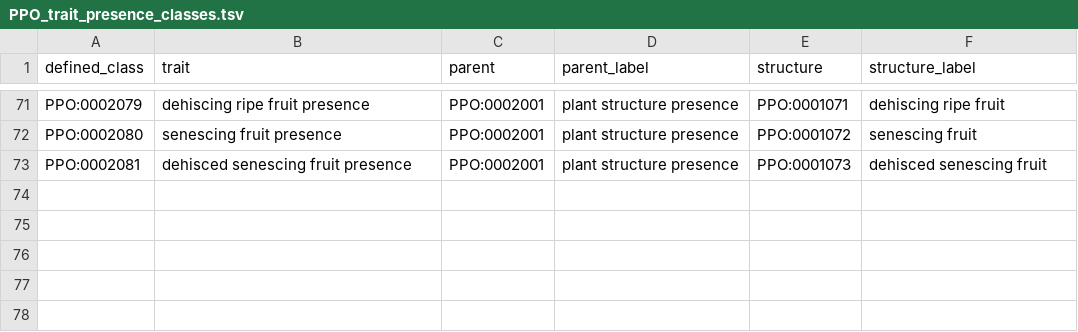
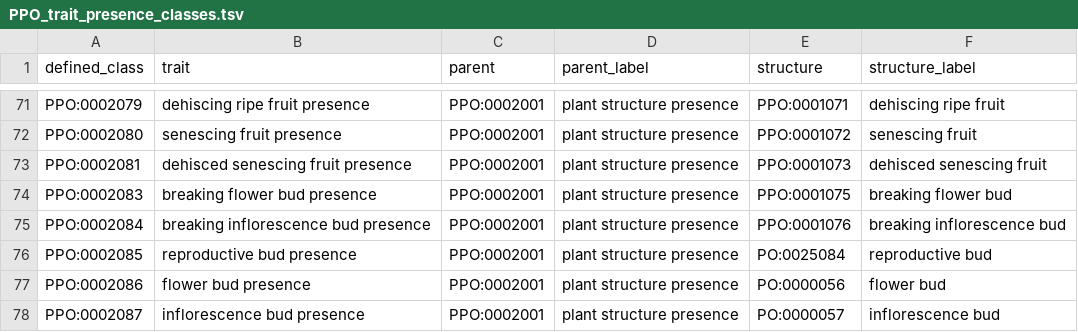
Before and after one commit to PlantPhenoOntology/ppo, a TSV file: src/patterns/data/default/PPO_trait_presence_classes.tsv, drawn as a sheet; only a part is shown, gaps mark what is left out.

```diff
--- a/src/patterns/data/default/PPO_trait_presence_classes.tsv
+++ b/src/patterns/data/default/PPO_trait_presence_classes.tsv
@@ -73 +73,6 @@ PPO:0002080	senescing fruit presence	PPO:0002001	plant structure presence	PPO:00
 PPO:0002081	dehisced senescing fruit presence	PPO:0002001	plant structure presence	PPO:0001073	dehisced senescing fruit
+PPO:0002083	breaking flower bud presence	PPO:0002001	plant structure presence	PPO:0001075	breaking flower bud
+PPO:0002084	breaking inflorescence bud presence	PPO:0002001	plant structure presence	PPO:0001076	breaking inflorescence bud
+PPO:0002085	reproductive bud presence	PPO:0002001	plant structure presence	PO:0025084	reproductive bud
+PPO:0002086	flower bud presence	PPO:0002001	plant structure presence	PO:0000056	flower bud
+PPO:0002087	inflorescence bud presence	PPO:0002001	plant structure presence	PO:0000057	inflorescence bud
```
Also changed, not shown: src/patterns/data/default/PPO_trait_absent_classes.tsv, src/patterns/data/default/PPO_trait_present_classes.tsv, 9 other files.
